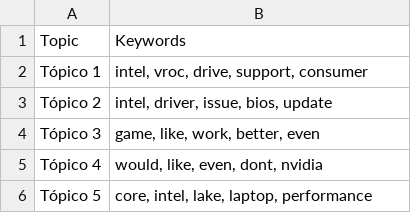
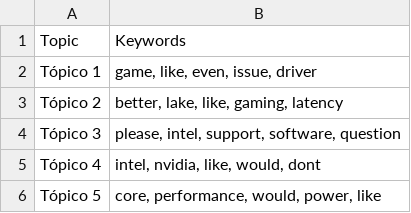
Before and after one commit to Ricardouchub/Proyecto-mlops-automl-reddit, a CSV file: data/topic_keywords.csv, drawn as a sheet.

```diff
--- a/data/topic_keywords.csv
+++ b/data/topic_keywords.csv
@@ -1,6 +1,6 @@
 Topic,Keywords
-Tópico 1,"intel, vroc, drive, support, consumer"
-Tópico 2,"intel, driver, issue, bios, update"
-Tópico 3,"game, like, work, better, even"
-Tópico 4,"would, like, even, dont, nvidia"
-Tópico 5,"core, intel, lake, laptop, performance"
+Tópico 1,"game, like, even, issue, driver"
+Tópico 2,"better, lake, like, gaming, latency"
+Tópico 3,"please, intel, support, software, question"
+Tópico 4,"intel, nvidia, like, would, dont"
+Tópico 5,"core, performance, would, power, like"
```
Also changed, not shown: 4 other files.
